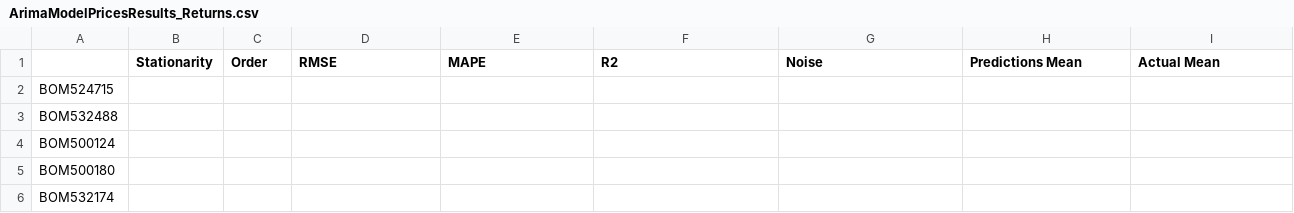
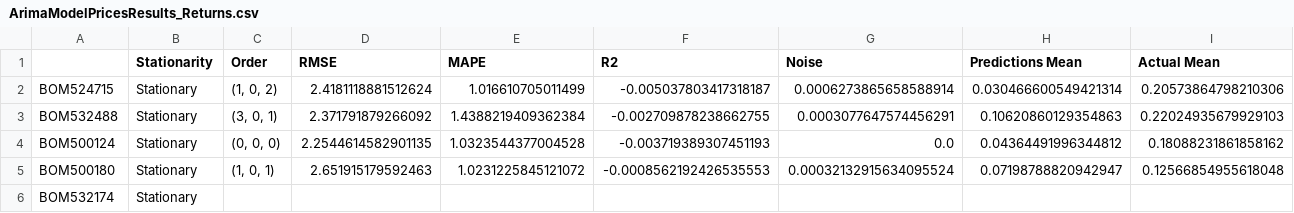
Before and after one commit to acamit/DataScience, a CSV file: Thesis work/Code/Outputs/ArimaModelPricesResults_Returns.csv, drawn as a sheet; only a part is shown; the diff covers the shown part only.

```diff
--- a/Thesis work/Code/Outputs/ArimaModelPricesResults_Returns.csv
+++ b/Thesis work/Code/Outputs/ArimaModelPricesResults_Returns.csv
@@ -1,6 +1,6 @@
 ,Stationarity,Order,RMSE,MAPE,R2,Noise,Predictions Mean,Actual Mean
-BOM524715,,,,,,,,
-BOM532488,,,,,,,,
-BOM500124,,,,,,,,
-BOM500180,,,,,,,,
-BOM532174,,,,,,,,
+BOM524715,Stationary,"(1, 0, 2)",2.4181118881512624,1.016610705011499,-0.005037803417318187,0.0006273865658588914,0.030466600549421314,0.20573864798210306
+BOM532488,Stationary,"(3, 0, 1)",2.371791879266092,1.4388219409362384,-0.002709878238662755,0.0003077647574456291,0.10620860129354863,0.22024935679929103
+BOM500124,Stationary,"(0, 0, 0)",2.2544614582901135,1.0323544377004528,-0.003719389307451193,0.0,0.04364491996344812,0.18088231861858162
+BOM500180,Stationary,"(1, 0, 1)",2.651915179592463,1.0231225845121072,-0.0008562192426535553,0.00032132915634095524,0.07198788820942947,0.12566854955618048
+BOM532174,Stationary,,,,,,,
```
Also changed, not shown: 80 edited cells elsewhere in this file, Thesis work/Code/Outputs/ArimaModelPricesResults_Norm.csv, 3 other files.
